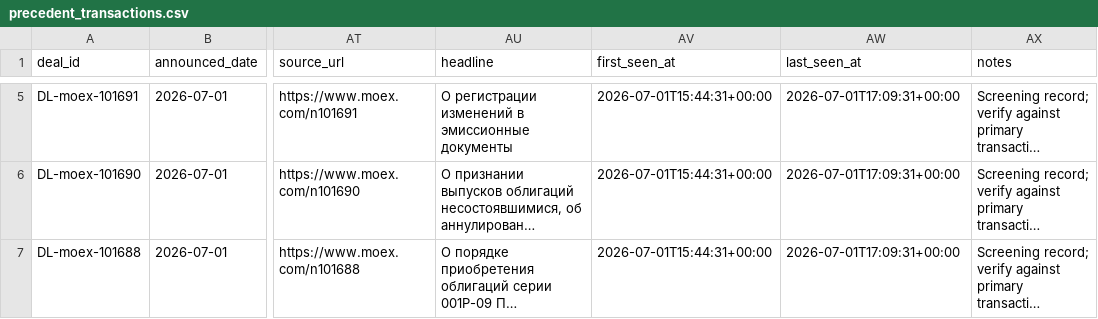
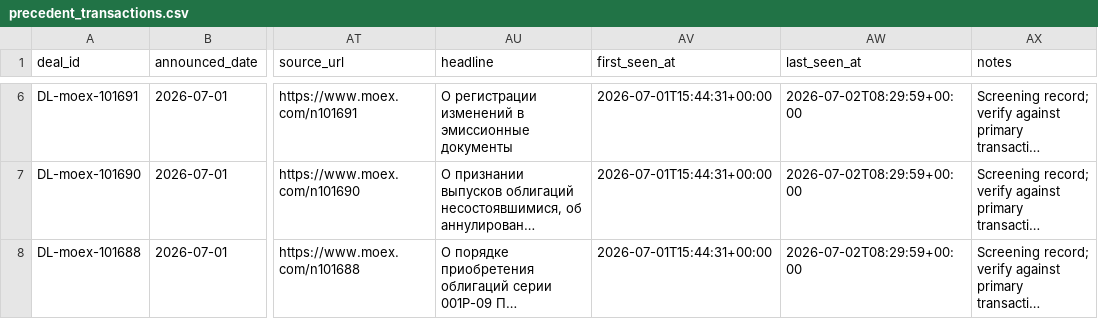
Before and after one commit to irisaurum/deal-markets-copilot, a CSV file: output/precedent_transactions.csv, drawn as a sheet; only a part is shown, gaps mark what is left out; long unchanged cells end in …; addresses are those after the commit; the diff covers the shown part only; the diff names each change by its address in the sheet, - before the commit and + after, or states it on an @@ line.

```diff
--- a/output/precedent_transactions.csv
+++ b/output/precedent_transactions.csv
-AW6:AW8 (last_seen_at): 2026-07-01T17:09:31+00:00
+AW6:AW8 (last_seen_at): 2026-07-02T08:29:59+00:00
```
Also changed, not shown: 1 added row and 34 edited cells elsewhere in this file, 3 other files.
